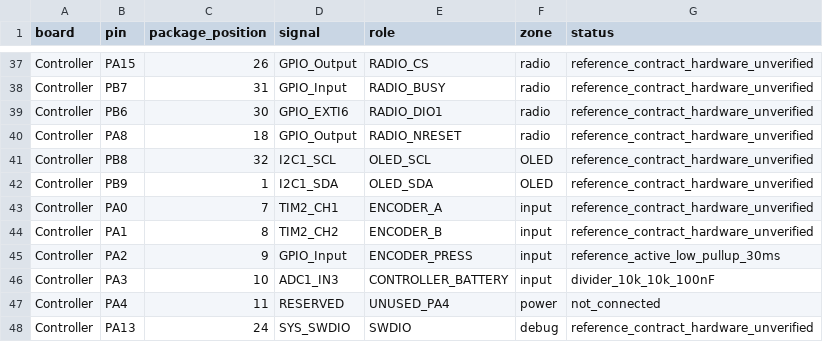
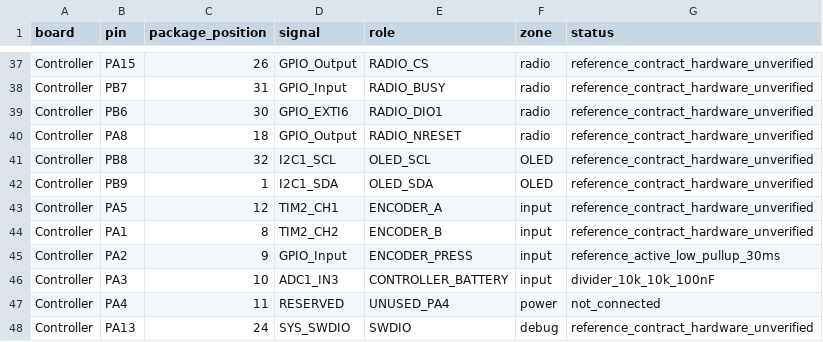
Before and after one commit to aleistercrowleybeast666/SwiftTrust, a CSV file: Models/reference_pins.csv, drawn as a sheet; only a part is shown, gaps mark what is left out.

```diff
--- a/Models/reference_pins.csv
+++ b/Models/reference_pins.csv
@@ -42,3 +42,3 @@ Controller,PB8,32,I2C1_SCL,OLED_SCL,OLED,reference_contract_hardware_unverified
 Controller,PB9,1,I2C1_SDA,OLED_SDA,OLED,reference_contract_hardware_unverified
-Controller,PA0,7,TIM2_CH1,ENCODER_A,input,reference_contract_hardware_unverified
+Controller,PA5,12,TIM2_CH1,ENCODER_A,input,reference_contract_hardware_unverified
 Controller,PA1,8,TIM2_CH2,ENCODER_B,input,reference_contract_hardware_unverified
```
Also changed, not shown: Controller/pin_candidates.csv, 21 other files.
